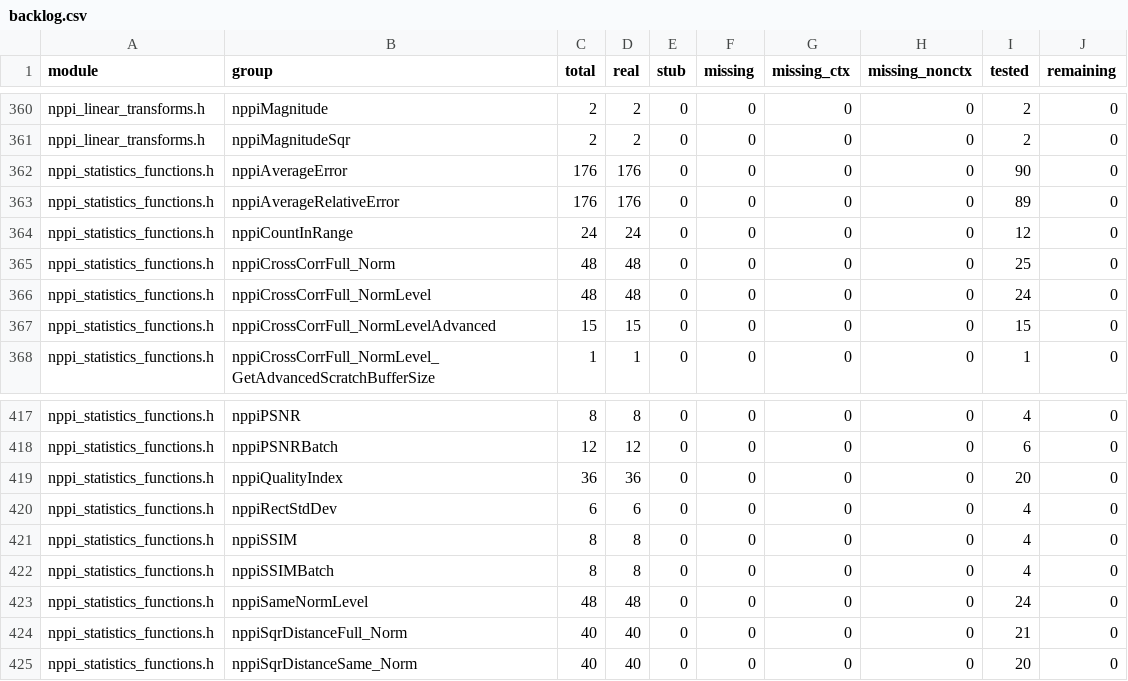
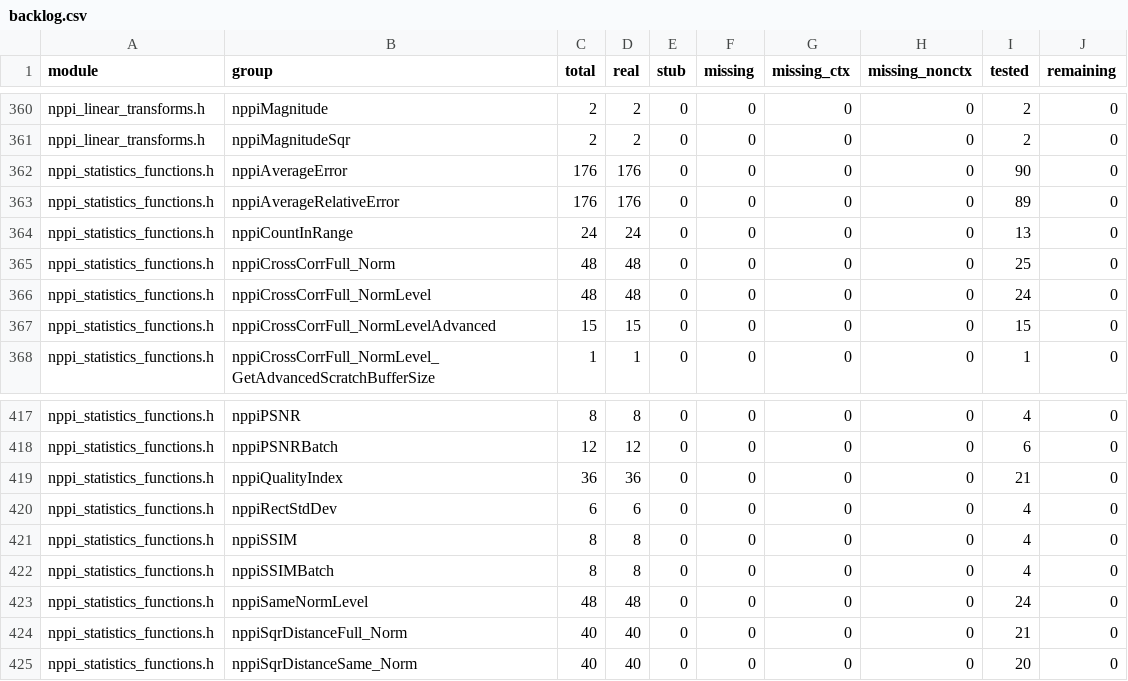
Before and after one commit to CompilerFans/npp, a CSV file: api_analysis/backlog.csv, drawn as a sheet; only a part is shown, gaps mark what is left out.

```diff
--- a/api_analysis/backlog.csv
+++ b/api_analysis/backlog.csv
@@ -363,3 +363,3 @@ nppi_statistics_functions.h,nppiAverageError,176,176,0,0,0,0,90,0
 nppi_statistics_functions.h,nppiAverageRelativeError,176,176,0,0,0,0,89,0
-nppi_statistics_functions.h,nppiCountInRange,24,24,0,0,0,0,12,0
+nppi_statistics_functions.h,nppiCountInRange,24,24,0,0,0,0,13,0
 nppi_statistics_functions.h,nppiCrossCorrFull_Norm,48,48,0,0,0,0,25,0
@@ -418,3 +418,3 @@ nppi_statistics_functions.h,nppiPSNR,8,8,0,0,0,0,4,0
 nppi_statistics_functions.h,nppiPSNRBatch,12,12,0,0,0,0,6,0
-nppi_statistics_functions.h,nppiQualityIndex,36,36,0,0,0,0,20,0
+nppi_statistics_functions.h,nppiQualityIndex,36,36,0,0,0,0,21,0
 nppi_statistics_functions.h,nppiRectStdDev,6,6,0,0,0,0,4,0
```
Also changed, not shown: 36 other files.
